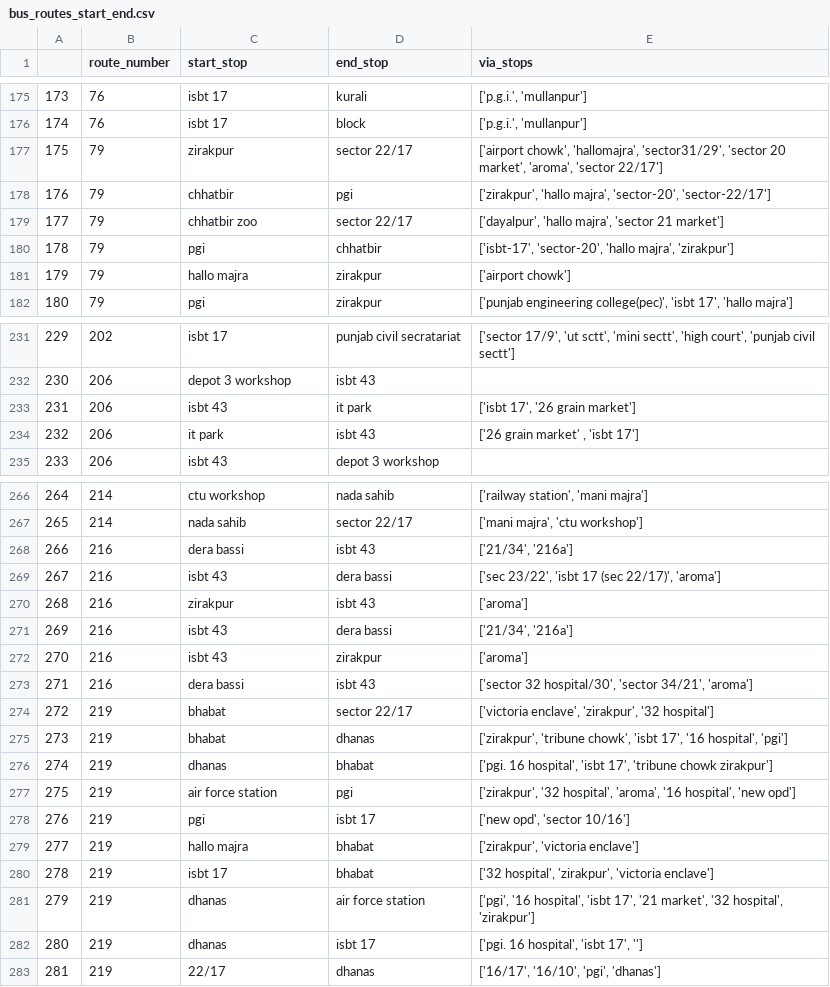
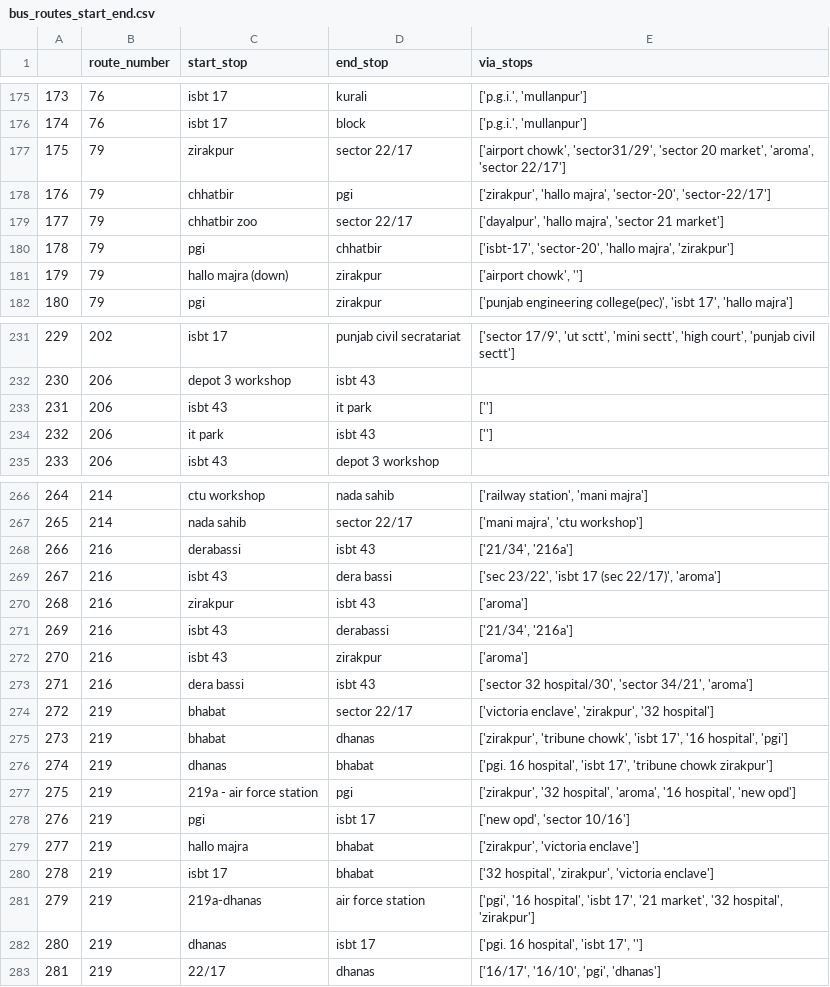
Before and after one commit to suraj1102/Public-Transit-Optimization, a CSV file: scarping_scripts/scarped_data/processed_data/bus_routes_start_end.csv, drawn as a sheet; only a part is shown, gaps mark what is left out; the diff covers the shown part only.

```diff
--- a/scarping_scripts/scarped_data/processed_data/bus_routes_start_end.csv
+++ b/scarping_scripts/scarped_data/processed_data/bus_routes_start_end.csv
@@ -176,3 +176,3 @@
 174,76,isbt 17,block,"['p.g.i.', 'mullanpur']"
-175,79,zirakpur,sector 22/17,"['airport chowk', 'hallomajra', 'sector31/29', 'sector 20 market', 'aroma', 'sector 22/17']"
+175,79,zirakpur,sector 22/17,"['airport chowk', 'sector31/29', 'sector 20 market', 'aroma', 'sector 22/17']"
 176,79,chhatbir,pgi,"['zirakpur', 'hallo majra', 'sector-20', 'sector-22/17']"
@@ -180,3 +180,3 @@
 178,79,pgi,chhatbir,"['isbt-17', 'sector-20', 'hallo majra', 'zirakpur']"
-179,79,hallo majra,zirakpur,"['airport chowk']"
+179,79,hallo majra (down),zirakpur,"['airport chowk', '']"
 180,79,pgi,zirakpur,"['punjab engineering college(pec)', 'isbt 17', 'hallo majra']"
@@ -232,4 +232,4 @@
 230,206,depot 3 workshop,isbt 43,
-231,206,isbt 43,it park,"['isbt 17', '26 grain market']"
-232,206,it park,isbt 43,"['26 grain market' , 'isbt 17']"
+231,206,isbt 43,it park,['']
+232,206,it park,isbt 43,['']
 233,206,isbt 43,depot 3 workshop,
@@ -267,6 +267,6 @@
 265,214,nada sahib,sector 22/17,"['mani majra', 'ctu workshop']"
-266,216,dera bassi,isbt 43,"['21/34', '216a']"
+266,216,derabassi,isbt 43,"['21/34', '216a']"
 267,216,isbt 43,dera bassi,"['sec 23/22', 'isbt 17 (sec 22/17)', 'aroma']"
 268,216,zirakpur,isbt 43,['aroma']
-269,216,isbt 43,dera bassi,"['21/34', '216a']"
+269,216,isbt 43,derabassi,"['21/34', '216a']"
 270,216,isbt 43,zirakpur,['aroma']
@@ -276,3 +276,3 @@
 274,219,dhanas,bhabat,"['pgi. 16 hospital', 'isbt 17', 'tribune chowk zirakpur']"
-275,219,air force station,pgi,"['zirakpur', '32 hospital', 'aroma', '16 hospital', 'new opd']"
+275,219,219a - air force station,pgi,"['zirakpur', '32 hospital', 'aroma', '16 hospital', 'new opd']"
 276,219,pgi,isbt 17,"['new opd', 'sector 10/16']"
@@ -280,3 +280,3 @@
 278,219,isbt 17,bhabat,"['32 hospital', 'zirakpur', 'victoria enclave']"
-279,219,dhanas,air force station,"['pgi', '16 hospital', 'isbt 17', '21 market', '32 hospital', 'zirakpur']"
+279,219,219a-dhanas,air force station,"['pgi', '16 hospital', 'isbt 17', '21 market', '32 hospital', 'zirakpur']"
 280,219,dhanas,isbt 17,"['pgi. 16 hospital', 'isbt 17', '']"
```
Also changed, not shown: 33 edited cells elsewhere in this file, 4 other files.
